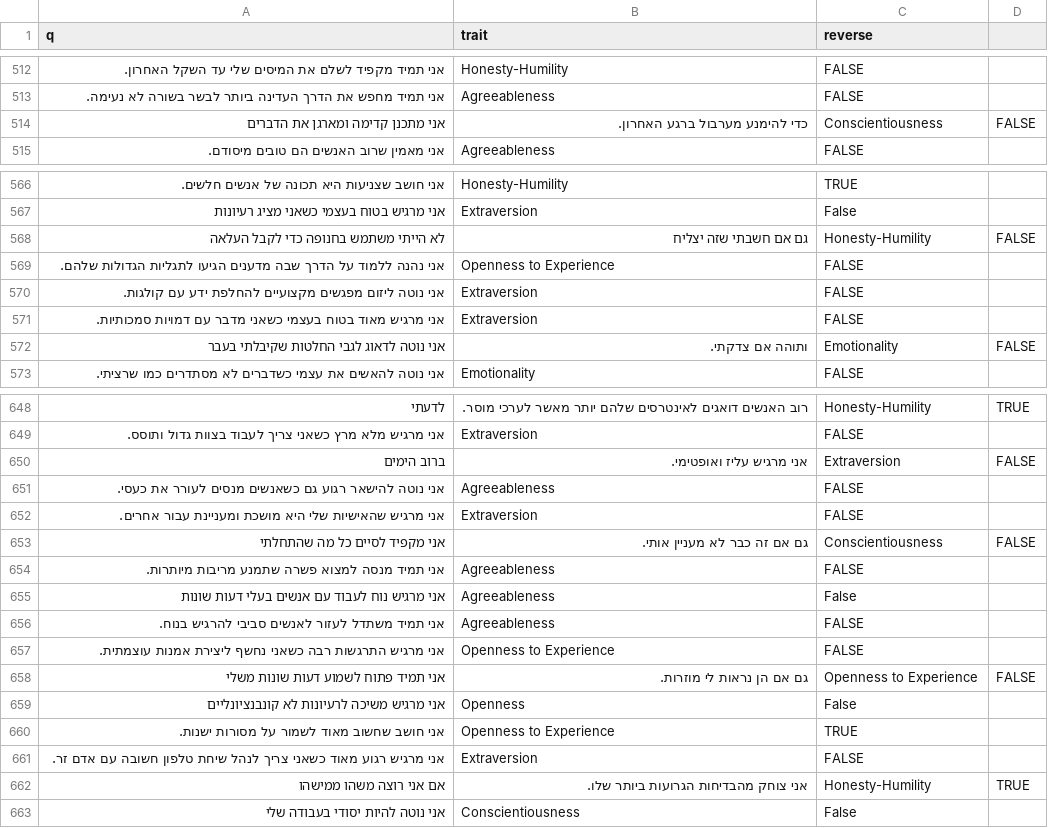
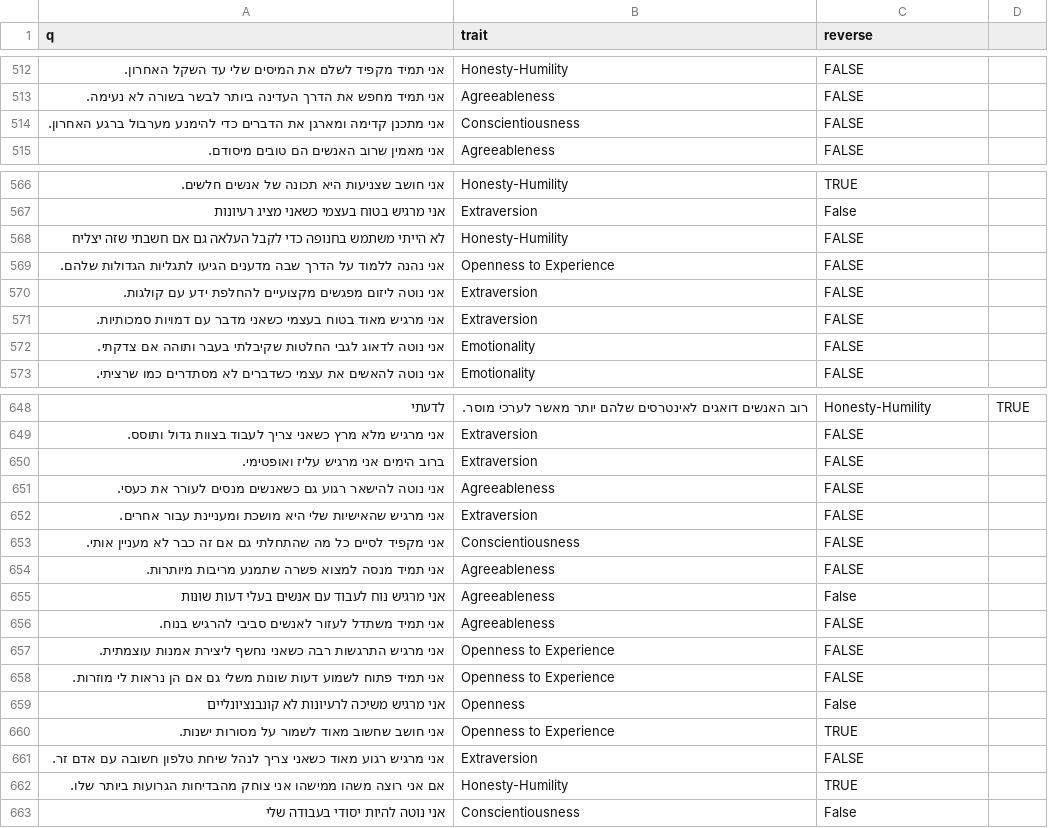
Before and after one commit to nbh880-web/med-test, a CSV file: data/questions.csv, drawn as a sheet; only a part is shown, gaps mark what is left out; the diff covers the shown part only.

Commit message:
Update questions.csv

```diff
--- a/data/questions.csv
+++ b/data/questions.csv
@@ -513,3 +513,3 @@ q,trait,reverse
 אני תמיד מחפש את הדרך העדינה ביותר לבשר בשורה לא נעימה.,Agreeableness,FALSE
-אני מתכנן קדימה ומארגן את הדברים, כדי להימנע מערבול ברגע האחרון.,Conscientiousness,FALSE
+אני מתכנן קדימה ומארגן את הדברים כדי להימנע מערבול ברגע האחרון.,Conscientiousness,FALSE
 אני מאמין שרוב האנשים הם טובים מיסודם.,Agreeableness,FALSE
@@ -567,3 +567,3 @@ q,trait,reverse
 אני מרגיש בטוח בעצמי כשאני מציג רעיונות,Extraversion,False
-לא הייתי משתמש בחנופה כדי לקבל העלאה, גם אם חשבתי שזה יצליח,Honesty-Humility,FALSE
+לא הייתי משתמש בחנופה כדי לקבל העלאה גם אם חשבתי שזה יצליח,Honesty-Humility,FALSE
 אני נהנה ללמוד על הדרך שבה מדענים הגיעו לתגליות הגדולות שלהם.,Openness to Experience,FALSE
@@ -571,3 +571,3 @@ q,trait,reverse
 אני מרגיש מאוד בטוח בעצמי כשאני מדבר עם דמויות סמכותיות.,Extraversion,FALSE
-אני נוטה לדאוג לגבי החלטות שקיבלתי בעבר, ותוהה אם צדקתי.,Emotionality,FALSE
+אני נוטה לדאוג לגבי החלטות שקיבלתי בעבר ותוהה אם צדקתי.,Emotionality,FALSE
 אני נוטה להאשים את עצמי כשדברים לא מסתדרים כמו שרציתי.,Emotionality,FALSE
@@ -649,6 +649,6 @@ q,trait,reverse
 אני מרגיש מלא מרץ כשאני צריך לעבוד בצוות גדול ותוסס.,Extraversion,FALSE
-ברוב הימים, אני מרגיש עליז ואופטימי.,Extraversion,FALSE
+ברוב הימים אני מרגיש עליז ואופטימי.,Extraversion,FALSE
 אני נוטה להישאר רגוע גם כשאנשים מנסים לעורר את כעסי.,Agreeableness,FALSE
 אני מרגיש שהאישיות שלי היא מושכת ומעניינת עבור אחרים.,Extraversion,FALSE
-אני מקפיד לסיים כל מה שהתחלתי, גם אם זה כבר לא מעניין אותי.,Conscientiousness,FALSE
+אני מקפיד לסיים כל מה שהתחלתי גם אם זה כבר לא מעניין אותי.,Conscientiousness,FALSE
 אני תמיד מנסה למצוא פשרה שתמנע מריבות מיותרות.,Agreeableness,FALSE
@@ -657,3 +657,3 @@ q,trait,reverse
 אני מרגיש התרגשות רבה כשאני נחשף ליצירת אמנות עוצמתית.,Openness to Experience,FALSE
-אני תמיד פתוח לשמוע דעות שונות משלי, גם אם הן נראות לי מוזרות.,Openness to Experience,FALSE
+אני תמיד פתוח לשמוע דעות שונות משלי גם אם הן נראות לי מוזרות.,Openness to Experience,FALSE
 אני מרגיש משיכה לרעיונות לא קונבנציונליים,Openness,False
@@ -661,3 +661,3 @@ q,trait,reverse
 אני מרגיש רגוע מאוד כשאני צריך לנהל שיחת טלפון חשובה עם אדם זר.,Extraversion,FALSE
-אם אני רוצה משהו ממישהו, אני צוחק מהבדיחות הגרועות ביותר שלו.,Honesty-Humility,TRUE
+אם אני רוצה משהו ממישהו אני צוחק מהבדיחות הגרועות ביותר שלו.,Honesty-Humility,TRUE
 אני נוטה להיות יסודי בעבודה שלי,Conscientiousness,False
```
Also changed, not shown: 4 added rows and 4 removed rows elsewhere in this file.
